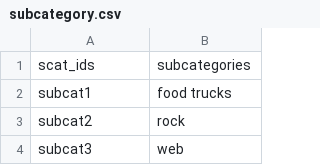
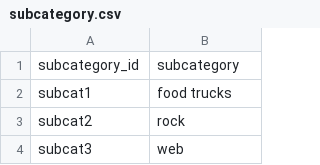
Before and after one commit to j0cinco/Crowdfunding_ETL, a CSV file: Resources/subcategory.csv, drawn as a sheet; only a part is shown; removed rows and columns are numbered as before the commit, all else as after; the diff names each change by its address in the sheet, - before the commit and + after, or states it on an @@ line.

```diff
--- a/Resources/subcategory.csv
+++ b/Resources/subcategory.csv
-row 1: scat_ids | subcategories
+row 1: subcategory_id | subcategory
```
Also changed, not shown: 5 other files.
